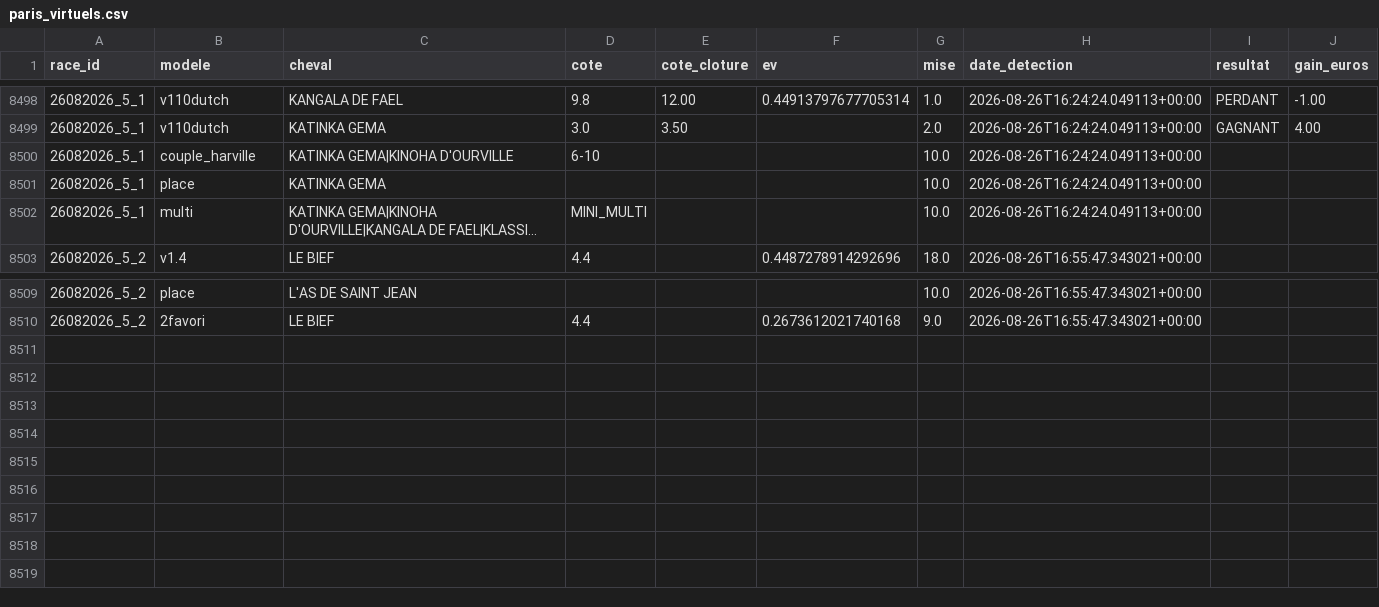
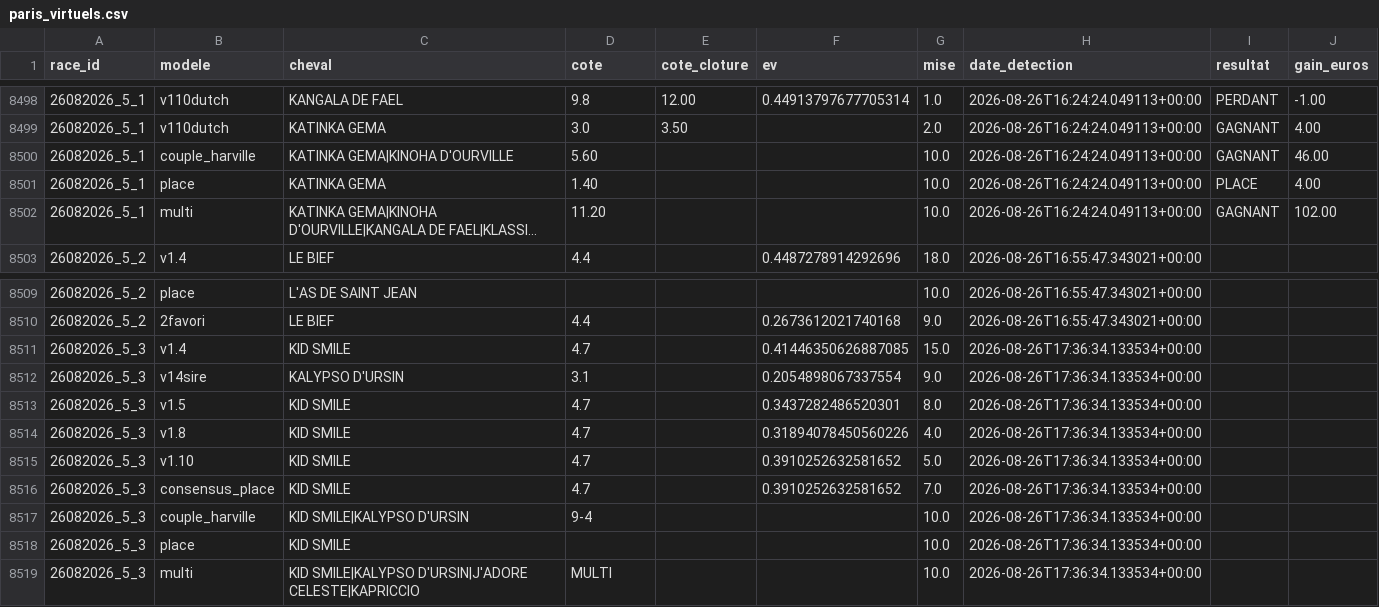
Before and after one commit to Falcon78ux/pmu-paper-trading, a CSV file: paris_virtuels.csv, drawn as a sheet; only a part is shown, gaps mark what is left out; long unchanged cells end in …; the diff names each change by its address in the sheet, - before the commit and + after, or states it on an @@ line.

```diff
--- a/paris_virtuels.csv
+++ b/paris_virtuels.csv
-D8500 (cote): 6-10
+D8500 (cote): 5.60
-I8500 (resultat): (empty)
+I8500 (resultat): GAGNANT
-J8500 (gain_euros): (empty)
+J8500 (gain_euros): 46.00
-D8501 (cote): (empty)
+D8501 (cote): 1.40
-I8501 (resultat): (empty)
+I8501 (resultat): PLACE
-J8501 (gain_euros): (empty)
+J8501 (gain_euros): 4.00
-D8502 (cote): MINI_MULTI
+D8502 (cote): 11.20
-I8502 (resultat): (empty)
+I8502 (resultat): GAGNANT
-J8502 (gain_euros): (empty)
+J8502 (gain_euros): 102.00
+row 8511: 26082026_5_3 | v1.4 | KID SMILE | 4.7 |  | 0.41446350626887085 | 15.0 | 2026-08-26T17:36:34.133534+00:00
+row 8512: 26082026_5_3 | v14sire | KALYPSO D'URSIN | 3.1 |  | 0.2054898067337554 | 9.0 | 2026-08-26T17:36:34.133534+00:00
+row 8513: 26082026_5_3 | v1.5 | KID SMILE | 4.7 |  | 0.3437282486520301 | 8.0 | 2026-08-26T17:36:34.133534+00:00
+row 8514: 26082026_5_3 | v1.8 | KID SMILE | 4.7 |  | 0.31894078450560226 | 4.0 | 2026-08-26T17:36:34.133534+00:00
+row 8515: 26082026_5_3 | v1.10 | KID SMILE | 4.7 |  | 0.3910252632581652 | 5.0 | 2026-08-26T17:36:34.133534+00:00
+row 8516: 26082026_5_3 | consensus_place | KID SMILE | 4.7 |  | 0.3910252632581652 | 7.0 | 2026-08-26T17:36:34.133534+00:00
+row 8517: 26082026_5_3 | couple_harville | KID SMILE|KALYPSO D'URSIN | 9-4 |  |  | 10.0 | 2026-08-26T17:36:34.133534+00:00
+row 8518: 26082026_5_3 | place | KID SMILE |  |  |  | 10.0 | 2026-08-26T17:36:34.133534+00:00
+row 8519: 26082026_5_3 | multi | KID SMILE|KALYPSO D'URSIN|J'ADORE CELESTE|KAPRICCIO | MULTI |  |  | 10.0 | 2026-08-26T17:36:34.133534+00:00
```
Also changed, not shown: diagnostic_couverture.csv, 13 other files.
